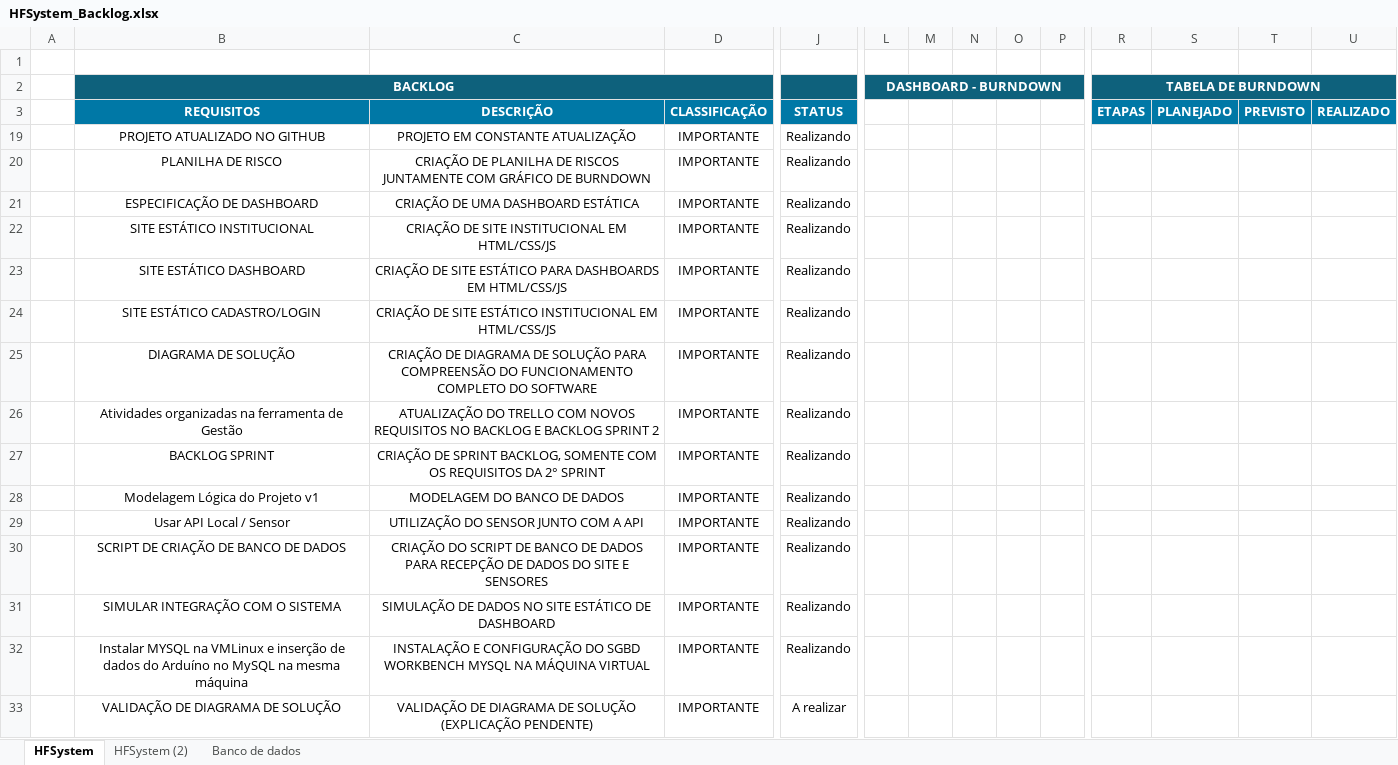
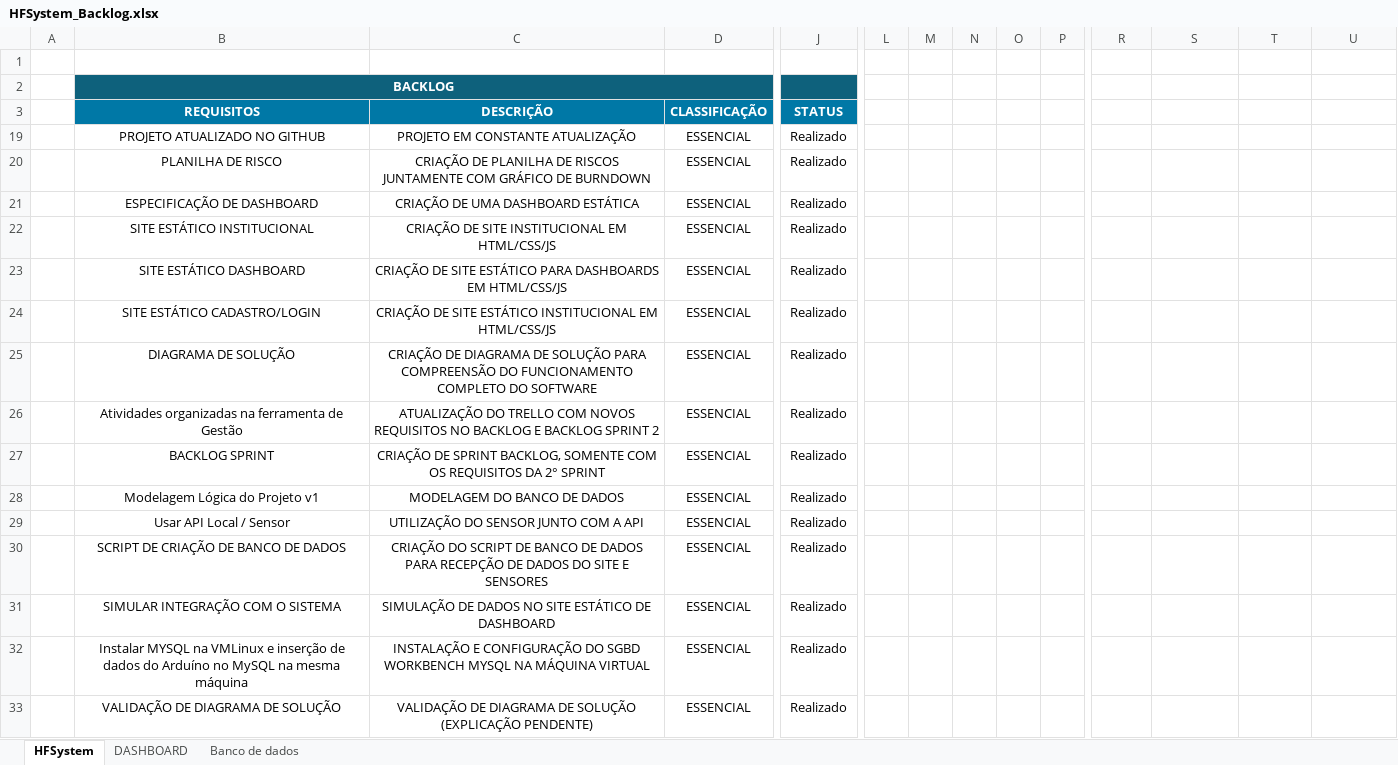
Before and after one commit to Sptech-Grupo-03/HFSystem, an Excel workbook: Documentacao/Sprint 2/Backlog/HFSystem_Backlog.xlsx, sheet HFSystem, drawn as a sheet; only a part is shown, gaps mark what is left out; values as stored, in another font and other column widths than the file's, no borders; charts and pictures and conditional formats not drawn; the diff names each change by its address in the sheet, - before the commit and + after, or states it on an @@ line.

```diff
--- a/Documentacao/Sprint 2/Backlog/HFSystem_Backlog.xlsx (sheet HFSystem)
+++ b/Documentacao/Sprint 2/Backlog/HFSystem_Backlog.xlsx (sheet HFSystem)
-sheet tab: HFSystem (2)
+sheet tab: DASHBOARD
-L2: DASHBOARD - BURNDOWN
+L2: (empty)
-L2:P2 fill: #0E617C
+L2:P2 fill: none
-L2:P2 merged
-R2: TABELA DE BURNDOWN
+R2: (empty)
-R2:U2 fill: #0E617C
+R2:U2 fill: none
-R2:U2 merged
-R3: ETAPAS
+R3: (empty)
-R3:U3 fill: #0078A6
+R3:U3 fill: none
-S3: PLANEJADO
+S3: (empty)
-T3: PREVISTO
+T3: (empty)
-U3: REALIZADO
+U3: (empty)
-D19:D33 (CLASSIFICAÇÃO): IMPORTANTE
+D19:D33 (CLASSIFICAÇÃO): ESSENCIAL
-J19:J32 (STATUS): Realizando
+J19:J32 (STATUS): Realizado
-J33 (STATUS): A realizar
+J33 (STATUS): Realizado
```
Also changed, not shown: sheet DASHBOARD, formulas that keep their value, hidden cells, charts or pictures.
